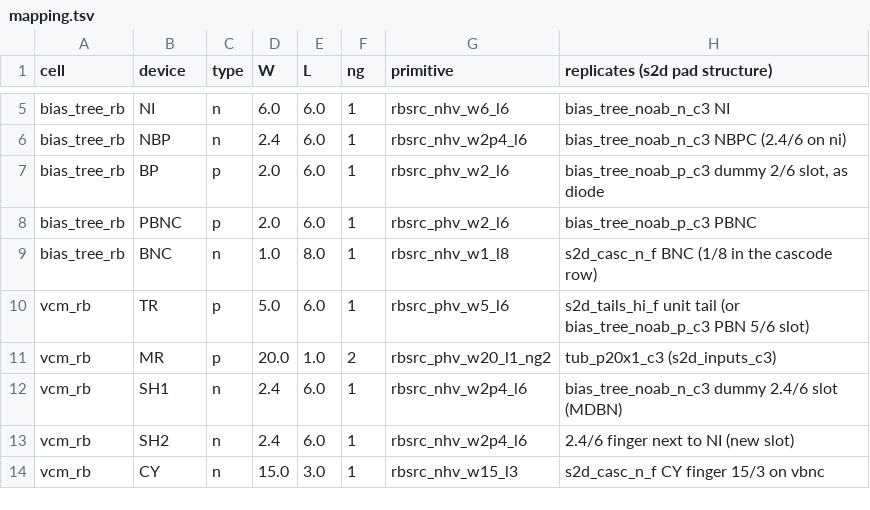
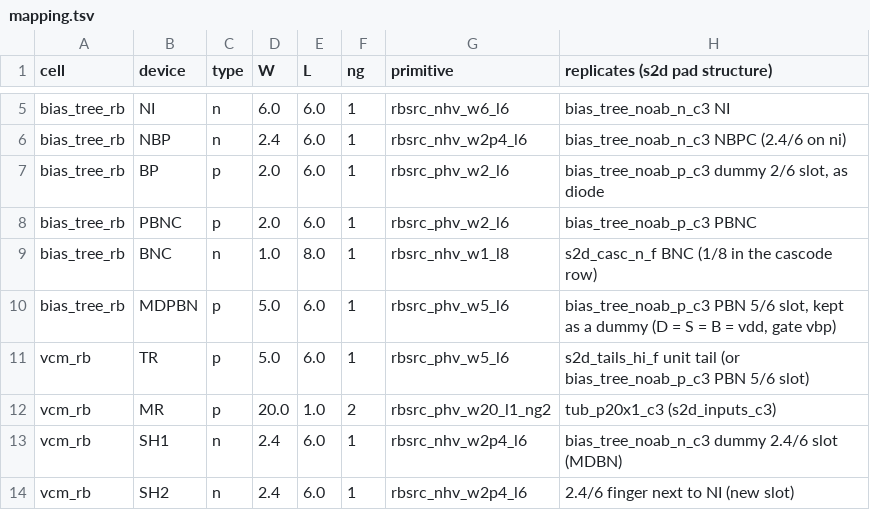
Before and after one commit to tatzelbrumm/sg13cmos5l_cm_ip__single2diff2single, a TSV file: macros/pad_ref_rb/layout/primitives/mapping.tsv, drawn as a sheet; only a part is shown, gaps mark what is left out; the shorter side is filled out with more unchanged rows.

```diff
--- a/macros/pad_ref_rb/layout/primitives/mapping.tsv
+++ b/macros/pad_ref_rb/layout/primitives/mapping.tsv
@@ -9,2 +9,3 @@ bias_tree_rb	PBNC	p	2.0	6.0	1	rbsrc_phv_w2_l6	bias_tree_noab_p_c3 PBNC
 bias_tree_rb	BNC	n	1.0	8.0	1	rbsrc_nhv_w1_l8	s2d_casc_n_f BNC (1/8 in the cascode row)
+bias_tree_rb	MDPBN	p	5.0	6.0	1	rbsrc_phv_w5_l6	bias_tree_noab_p_c3 PBN 5/6 slot, kept as a dummy (D = S = B = vdd, gate vbp)
 vcm_rb	TR	p	5.0	6.0	1	rbsrc_phv_w5_l6	s2d_tails_hi_f unit tail (or bias_tree_noab_p_c3 PBN 5/6 slot)
```
Also changed, not shown: 4 other files.
